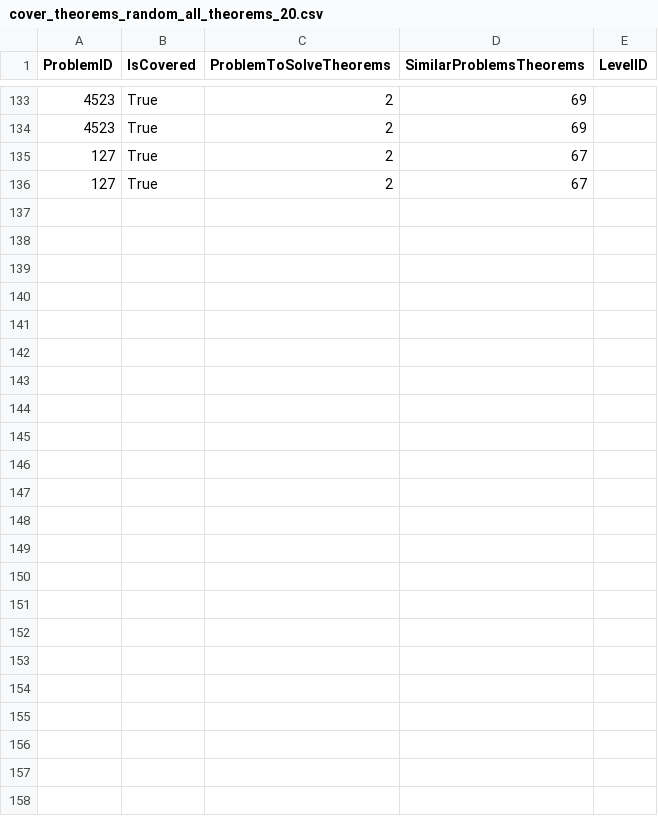
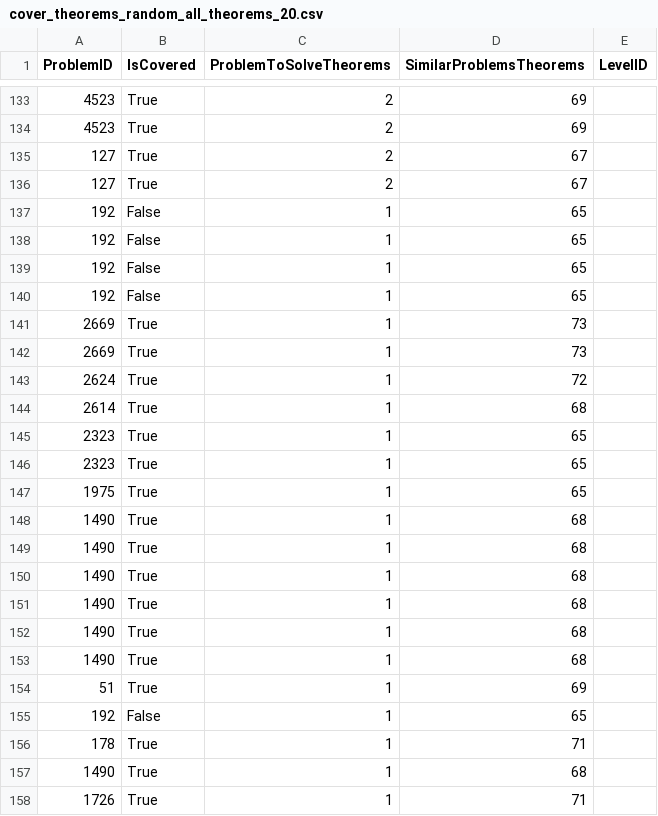
Before and after one commit to orensultan/FormalGeo, a CSV file: cover_theorems_random_all_theorems_20.csv, drawn as a sheet; only a part is shown, gaps mark what is left out; the diff names each change by its address in the sheet, - before the commit and + after, or states it on an @@ line.

```diff
--- a/cover_theorems_random_all_theorems_20.csv
+++ b/cover_theorems_random_all_theorems_20.csv
+row 137: 192 | False | 1 | 65
+row 138: 192 | False | 1 | 65
+row 139: 192 | False | 1 | 65
+row 140: 192 | False | 1 | 65
+row 141: 2669 | True | 1 | 73
+row 142: 2669 | True | 1 | 73
+row 143: 2624 | True | 1 | 72
+row 144: 2614 | True | 1 | 68
+row 145: 2323 | True | 1 | 65
+row 146: 2323 | True | 1 | 65
+row 147: 1975 | True | 1 | 65
+row 148: 1490 | True | 1 | 68
+row 149: 1490 | True | 1 | 68
+row 150: 1490 | True | 1 | 68
+row 151: 1490 | True | 1 | 68
+row 152: 1490 | True | 1 | 68
+row 153: 1490 | True | 1 | 68
+row 154: 51 | True | 1 | 69
+row 155: 192 | False | 1 | 65
+row 156: 178 | True | 1 | 71
+row 157: 1490 | True | 1 | 68
+row 158: 1726 | True | 1 | 71
```
Also changed, not shown: cover_theorems_analogy_based_20.csv, 23 other files.
